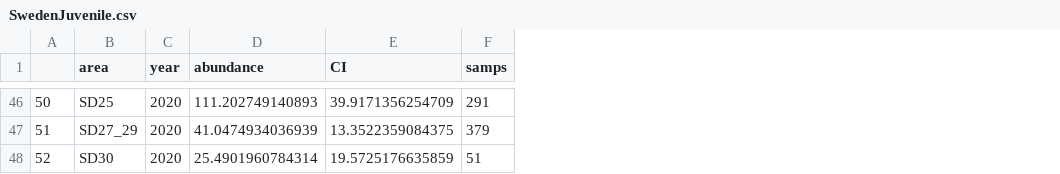
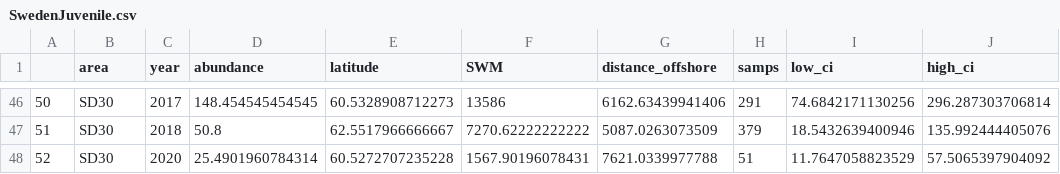
Before and after one commit to agnesolin/sticklebackREVIEW, a CSV file: SwedenJuvenile.csv, drawn as a sheet; only a part is shown, gaps mark what is left out; removed rows and columns are numbered as before the commit, all else as after; the diff covers the shown part only; the diff names each change by its address in the sheet, - before the commit and + after, or states it on an @@ line.

```diff
--- a/SwedenJuvenile.csv
+++ b/SwedenJuvenile.csv
-column E (CI), rows 46-48: 39.9171356254709 | 13.3522359084375 | 19.5725176635859
+column E (latitude), rows 46-48: 60.5328908712273 | 62.5517966666667 | 60.5272707235228
+column F (SWM), rows 46-48: 13586 | 7270.62222222222 | 1567.90196078431
+column G (distance_offshore), rows 46-48: 6162.63439941406 | 5087.0263073509 | 7621.0339977788
+column I (low_ci), rows 46-48: 74.6842171130256 | 18.5432639400946 | 11.7647058823529
+column J (high_ci), rows 46-48: 296.287303706814 | 135.992444405076 | 57.5065397904092
-B46 (area): SD25
+B46 (area): SD30
-C46 (year): 2020
+C46 (year): 2017
-D46 (abundance): 111.202749140893
+D46 (abundance): 148.454545454545
-B47 (area): SD27_29
+B47 (area): SD30
-C47 (year): 2020
+C47 (year): 2018
-D47 (abundance): 41.0474934036939
+D47 (abundance): 50.8
```
Also changed, not shown: 122 edited cells elsewhere in this file, BIAS_ts.csv, Forsmark.csv, 2 other files.
